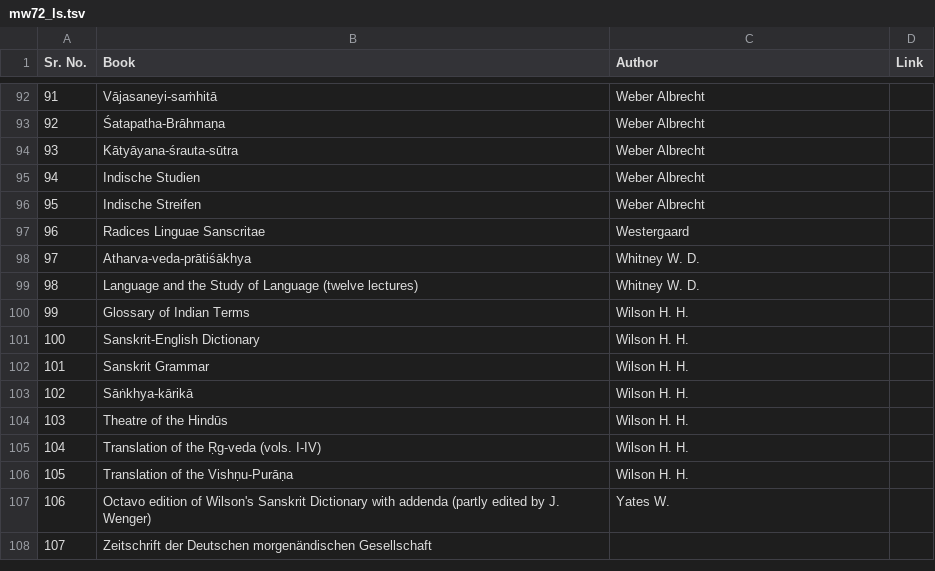
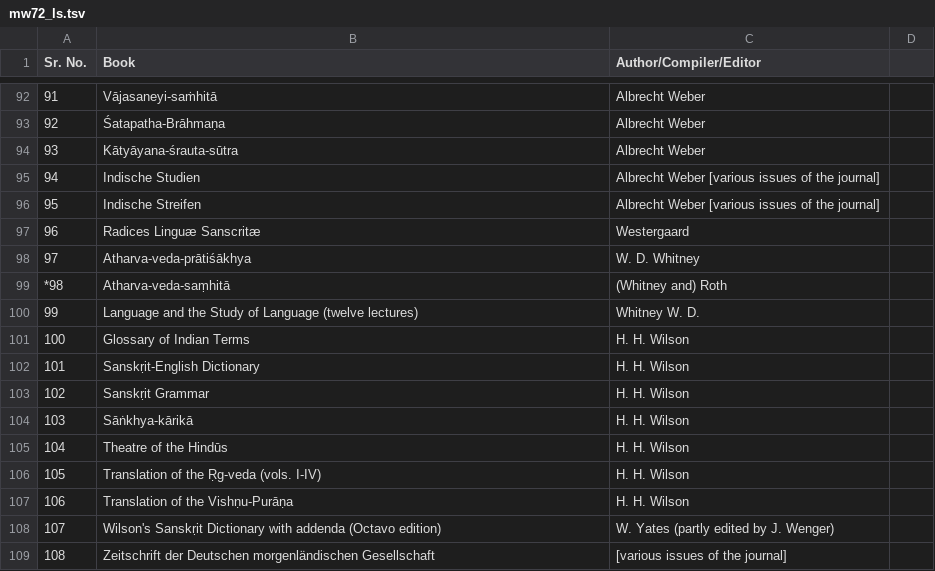
Before and after one commit to sanskrit-lexicon/literarysource, a TSV file: mw72/mw72_ls.tsv, drawn as a sheet; only a part is shown, gaps mark what is left out; removed rows and columns are numbered as before the commit, all else as after; the diff covers the shown part only; the diff names each change by its address in the sheet, - before the commit and + after, or states it on an @@ line.

```diff
--- a/mw72/mw72_ls.tsv
+++ b/mw72/mw72_ls.tsv
-C1: Author
+C1: Author/Compiler/Editor
-D1: Link
+D1: (empty)
@@ column A (Sr. No.) renumbered between rows 2 and 107 @@
-C92:C94 (Author/Compiler/Editor): Weber Albrecht
+C92:C94 (Author/Compiler/Editor): Albrecht Weber
-C95:C96 (Author/Compiler/Editor): Weber Albrecht
+C95:C96 (Author/Compiler/Editor): Albrecht Weber [various issues of the journal]
-B97 (Book): Radices Linguae Sanscritae
+B97 (Book): Radices Linguæ Sanscritæ
-C98 (Author/Compiler/Editor): Whitney W. D.
+C98 (Author/Compiler/Editor): W. D. Whitney
+row 99: *98 | Atharva-veda-saṃhitā | (Whitney and) Roth
-C101:C107 (Author/Compiler/Editor): Wilson H. H.
+C101:C107 (Author/Compiler/Editor): H. H. Wilson
-B102 (Book): Sanskrit-English Dictionary
+B102 (Book): Sanskṛit-English Dictionary
-B103 (Book): Sanskrit Grammar
+B103 (Book): Sanskṛit Grammar
-row 107: 106 | Octavo edition of Wilson's Sanskrit Dictionary with addenda (partly edited by J. Wenger) | Yates W.
-row 108: 107 | Zeitschrift der Deutschen morgenändischen Gesellschaft
+row 108: 107 | Wilson's Sanskṛit Dictionary with addenda (Octavo edition) | W. Yates (partly edited by J. Wenger)
+row 109: 108 | Zeitschrift der Deutschen morgenländischen Gesellschaft | [various issues of the journal]
```
Also changed, not shown: 7 added rows, 7 removed rows and 66 edited cells elsewhere in this file.
